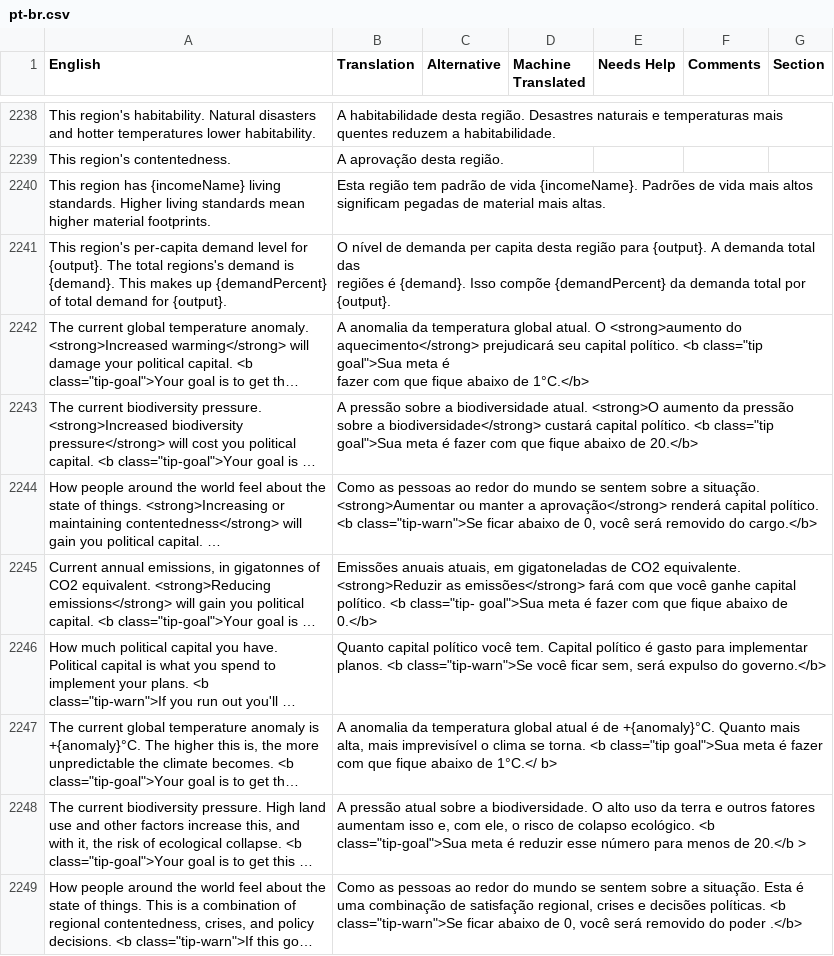
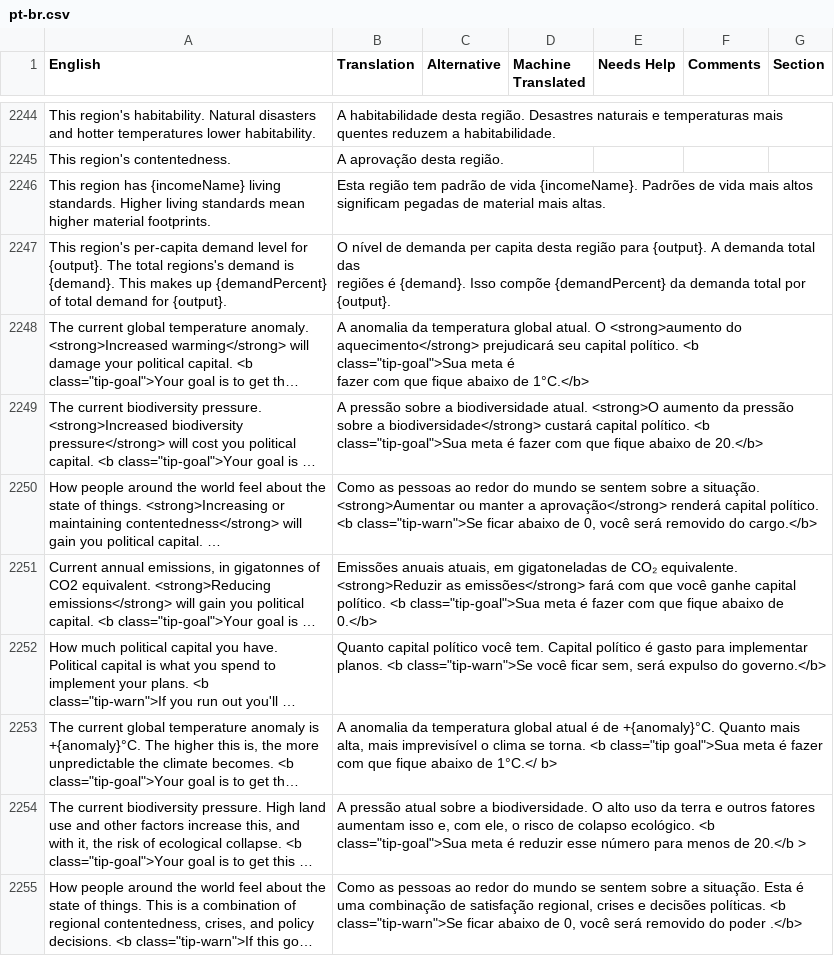
Before and after one commit to frnsys/half_earth, a CSV file: assets/lang/src/pt-br.csv, drawn as a sheet; only a part is shown, gaps mark what is left out; long unchanged cells end in …; addresses are those after the commit; the diff covers the shown part only; the diff names each change by its address in the sheet, - before the commit and + after, or states it on an @@ line.

Commit message:
PT translation update

```diff
--- a/assets/lang/src/pt-br.csv
+++ b/assets/lang/src/pt-br.csv
-B2248 (Translation): …político. <b class="tip goal">Sua meta é…
+B2248 (Translation): …político. <b class="tip-goal">Sua meta é…
-B2249 (Translation): …político. <b class="tip goal">Sua meta é…
+B2249 (Translation): …político. <b class="tip-goal">Sua meta é…
-B2251 (Translation): …gigatoneladas de CO2 equivalente. <strong>Reduzir as emissões</strong> fará com que você ganhe capital político. <b class="tip- goal">Sua meta é…
+B2251 (Translation): …gigatoneladas de CO₂ equivalente. <strong>Reduzir as emissões</strong> fará com que você ganhe capital político. <b class="tip-goal">Sua meta é…
```
Also changed, not shown: 6 added rows and 52 edited cells elsewhere in this file, 6 other files.
